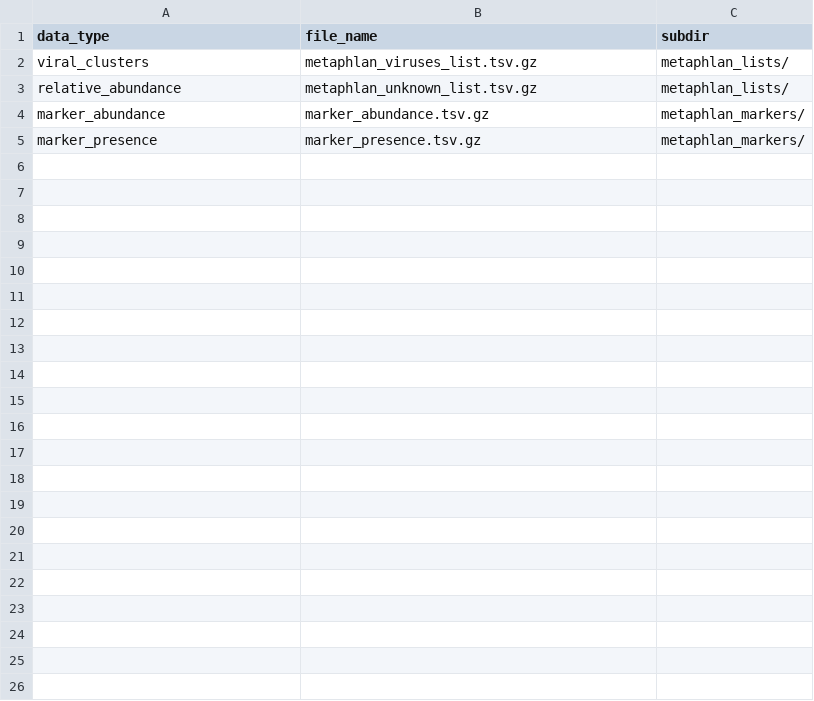
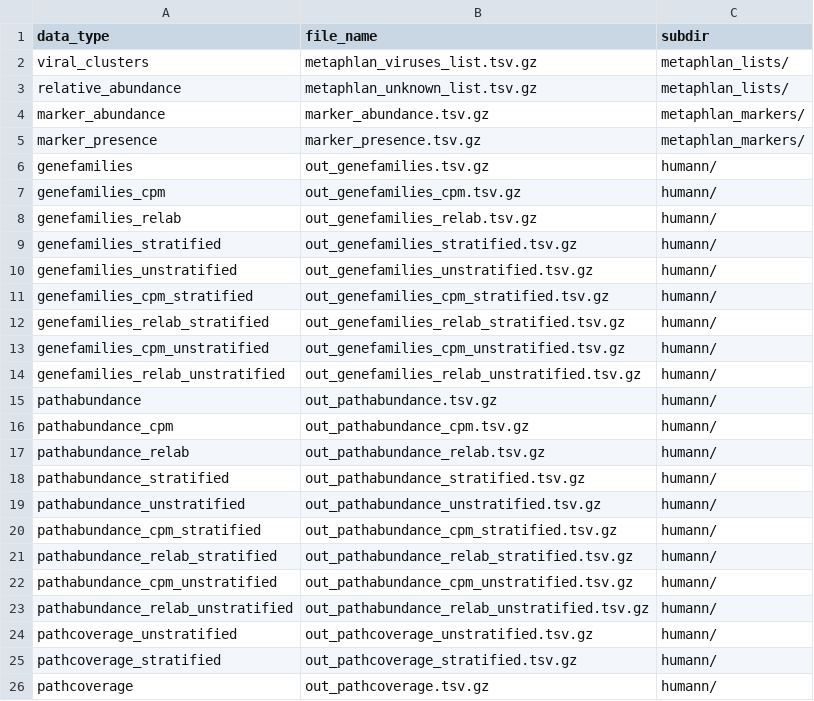
Before and after one commit to ASAP-MAC/parkinsonsMetagenomicData, a CSV file: inst/extdata/output_files.csv, drawn as a sheet; the diff names each change by its address in the sheet, - before the commit and + after, or states it on an @@ line.

Commit message:
Add humann output, adjust google bucket name temporarily; a few bugfixes

```diff
--- a/inst/extdata/output_files.csv
+++ b/inst/extdata/output_files.csv
+row 6: genefamilies | out_genefamilies.tsv.gz | humann/
+row 7: genefamilies_cpm | out_genefamilies_cpm.tsv.gz | humann/
+row 8: genefamilies_relab | out_genefamilies_relab.tsv.gz | humann/
+row 9: genefamilies_stratified | out_genefamilies_stratified.tsv.gz | humann/
+row 10: genefamilies_unstratified | out_genefamilies_unstratified.tsv.gz | humann/
+row 11: genefamilies_cpm_stratified | out_genefamilies_cpm_stratified.tsv.gz | humann/
+row 12: genefamilies_relab_stratified | out_genefamilies_relab_stratified.tsv.gz | humann/
+row 13: genefamilies_cpm_unstratified | out_genefamilies_cpm_unstratified.tsv.gz | humann/
+row 14: genefamilies_relab_unstratified | out_genefamilies_relab_unstratified.tsv.gz | humann/
+row 15: pathabundance | out_pathabundance.tsv.gz | humann/
+row 16: pathabundance_cpm | out_pathabundance_cpm.tsv.gz | humann/
+row 17: pathabundance_relab | out_pathabundance_relab.tsv.gz | humann/
+row 18: pathabundance_stratified | out_pathabundance_stratified.tsv.gz | humann/
+row 19: pathabundance_unstratified | out_pathabundance_unstratified.tsv.gz | humann/
+row 20: pathabundance_cpm_stratified | out_pathabundance_cpm_stratified.tsv.gz | humann/
+row 21: pathabundance_relab_stratified | out_pathabundance_relab_stratified.tsv.gz | humann/
+row 22: pathabundance_cpm_unstratified | out_pathabundance_cpm_unstratified.tsv.gz | humann/
+row 23: pathabundance_relab_unstratified | out_pathabundance_relab_unstratified.tsv.gz | humann/
+row 24: pathcoverage_unstratified | out_pathcoverage_unstratified.tsv.gz | humann/
+row 25: pathcoverage_stratified | out_pathcoverage_stratified.tsv.gz | humann/
+row 26: pathcoverage | out_pathcoverage.tsv.gz | humann/
```
Also changed, not shown: 2 other files.
